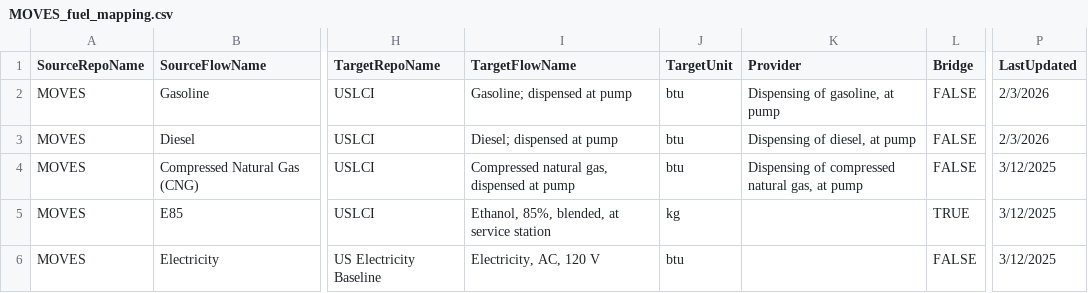
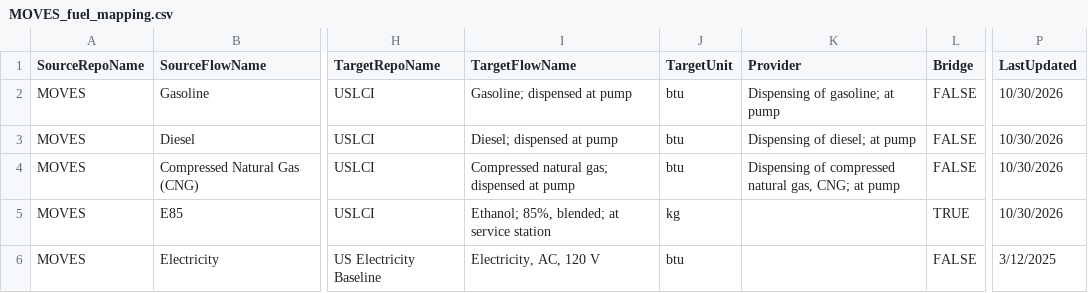
Before and after one commit to FLCAC-admin/uslci-moves, a CSV file: data/MOVES_fuel_mapping.csv, drawn as a sheet; only a part is shown, gaps mark what is left out; the diff names each change by its address in the sheet, - before the commit and + after, or states it on an @@ line.

```diff
--- a/data/MOVES_fuel_mapping.csv
+++ b/data/MOVES_fuel_mapping.csv
-K2 (Provider): Dispensing of gasoline, at pump
+K2 (Provider): Dispensing of gasoline; at pump
-P2:P3 (LastUpdated): 2/3/2026
+P2:P3 (LastUpdated): 10/30/2026
-K3 (Provider): Dispensing of diesel, at pump
+K3 (Provider): Dispensing of diesel; at pump
-I4 (TargetFlowName): Compressed natural gas, dispensed at pump
+I4 (TargetFlowName): Compressed natural gas; dispensed at pump
-K4 (Provider): …natural gas, at pump
+K4 (Provider): …natural gas, CNG; at pump
-P4:P5 (LastUpdated): 3/12/2025
+P4:P5 (LastUpdated): 10/30/2026
-I5 (TargetFlowName): Ethanol, 85%, blended, at service station
+I5 (TargetFlowName): Ethanol; 85%, blended; at service station
```
Also changed, not shown: 1 other file.
